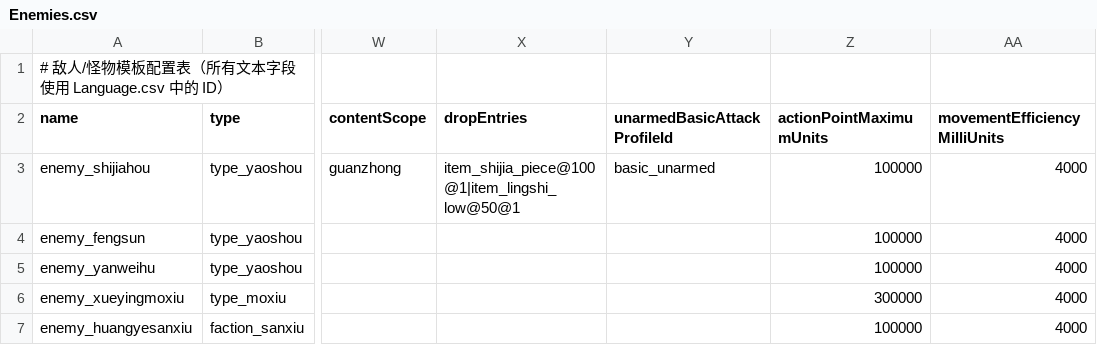
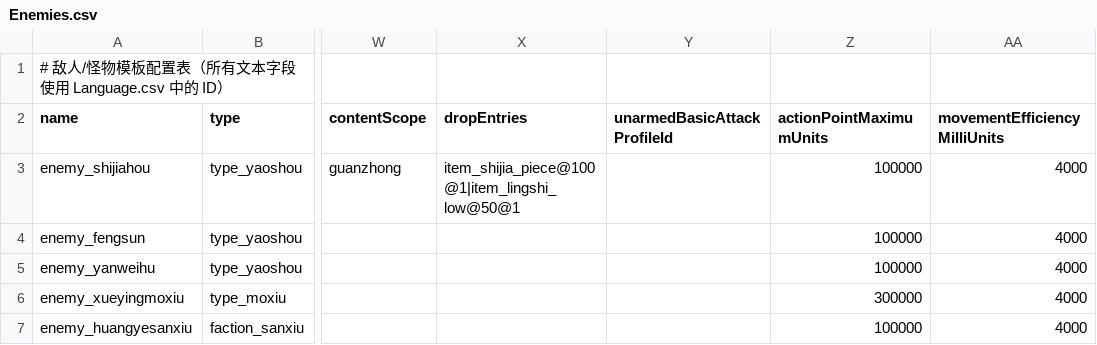
Before and after one commit to nileel/tianzhang, a CSV file: src/Assets/DataConfig/Enemies.csv, drawn as a sheet; only a part is shown, gaps mark what is left out; the diff names each change by its address in the sheet, - before the commit and + after, or states it on an @@ line.

```diff
--- a/src/Assets/DataConfig/Enemies.csv
+++ b/src/Assets/DataConfig/Enemies.csv
-Y3 (unarmedBasicAttackProfileId): basic_unarmed
+Y3 (unarmedBasicAttackProfileId): (empty)
```
Also changed, not shown: src/Assets/DataConfig/AttackProfiles.csv, 54 other files.
